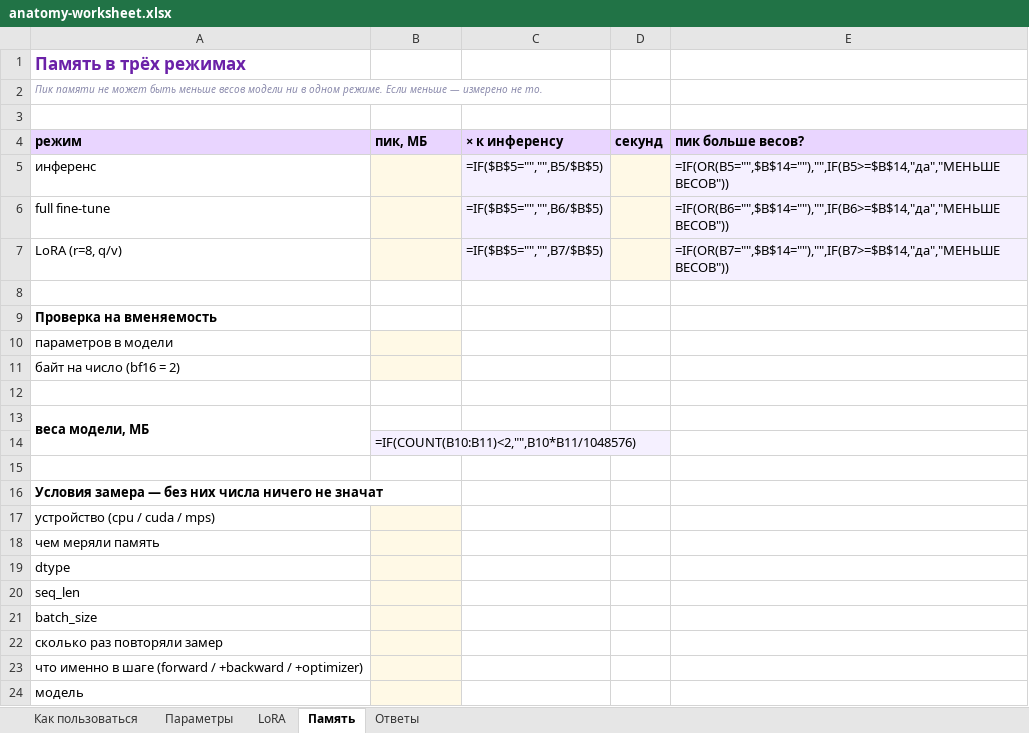
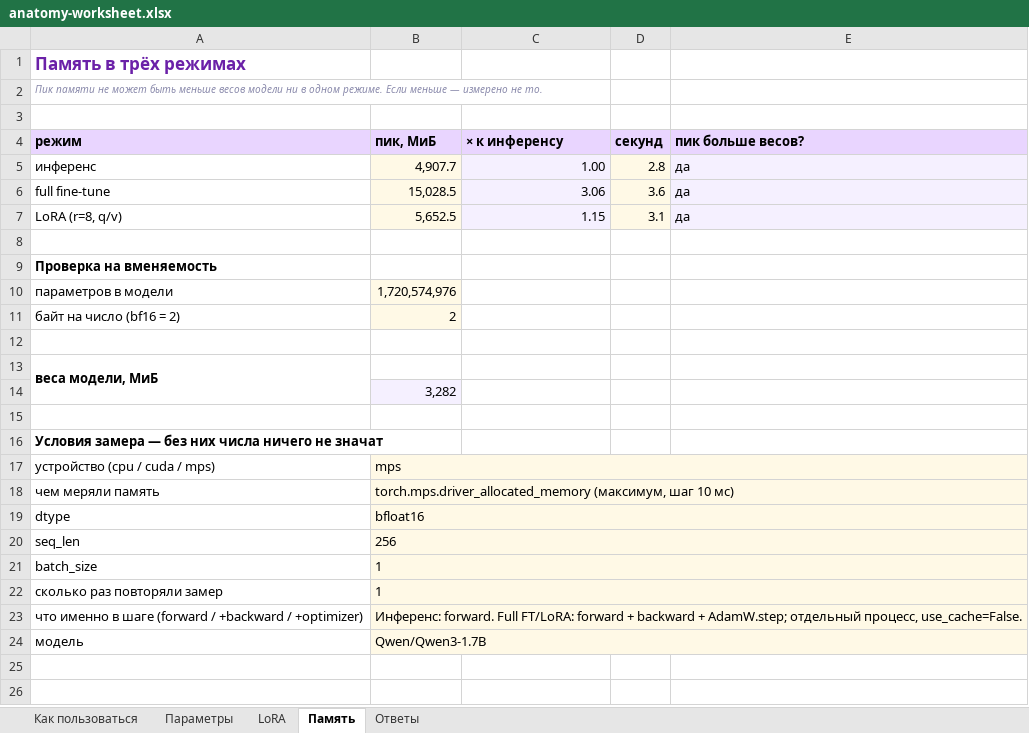
Before and after one commit to IvanKaruzin/MLOps, an Excel workbook: docs/anatomy-worksheet.xlsx, sheet Память, drawn as a sheet; values as stored, in another font and other column widths than the file's, no borders; formulas without a stored value are shown as written; conditional formats not drawn; the diff names each change by its address in the sheet, - before the commit and + after, or states it on an @@ line.

Commit message:
ДЗ-2: исправить анатомию модели, профиль памяти и подготовить отчёт

```diff
--- a/docs/anatomy-worksheet.xlsx (sheet Память)
+++ b/docs/anatomy-worksheet.xlsx (sheet Память)
-B4: пик, МБ
+B4: пик, МиБ
-B5 (пик, МиБ): (empty)
+B5 (пик, МиБ): 4,907.7
-C5 (× к инференсу): =IF($B$5="","",B5/$B$5)
+C5 (× к инференсу): 1.00
-D5 (секунд): (empty)
+D5 (секунд): 2.8
-E5 (пик больше весов?): =IF(OR(B5="",$B$14=""),"",IF(B5>=$B$14,"да","МЕНЬШЕ ВЕСОВ"))
+E5 (пик больше весов?): да
-B6 (пик, МиБ): (empty)
+B6 (пик, МиБ): 15,028.5
-C6 (× к инференсу): =IF($B$5="","",B6/$B$5)
+C6 (× к инференсу): 3.06
-D6 (секунд): (empty)
+D6 (секунд): 3.6
-E6 (пик больше весов?): =IF(OR(B6="",$B$14=""),"",IF(B6>=$B$14,"да","МЕНЬШЕ ВЕСОВ"))
+E6 (пик больше весов?): да
-B7 (пик, МиБ): (empty)
+B7 (пик, МиБ): 5,652.5
-C7 (× к инференсу): =IF($B$5="","",B7/$B$5)
+C7 (× к инференсу): 1.15
-D7 (секунд): (empty)
+D7 (секунд): 3.1
-E7 (пик больше весов?): =IF(OR(B7="",$B$14=""),"",IF(B7>=$B$14,"да","МЕНЬШЕ ВЕСОВ"))
+E7 (пик больше весов?): да
-B10 (пик, МиБ): (empty)
+B10 (пик, МиБ): 1,720,574,976
-B11 (пик, МиБ): (empty)
+B11 (пик, МиБ): 2
-A13 (режим): веса модели, МБ
+A13 (режим): веса модели, МиБ
-B14 (пик, МиБ): =IF(COUNT(B10:B11)<2,"",B10*B11/1048576)
+B14 (пик, МиБ): 3,282
-B17 (пик, МиБ): (empty)
+B17 (пик, МиБ): mps
+B17:E17 merged
-B18 (пик, МиБ): (empty)
+B18 (пик, МиБ): torch.mps.driver_allocated_memory (максимум, шаг 10 мс)
+B18:E18 merged
-B19 (пик, МиБ): (empty)
+B19 (пик, МиБ): bfloat16
+B19:E19 merged
-B20 (пик, МиБ): (empty)
+B20 (пик, МиБ): 256
+B20:E20 merged
-B21:B22 (пик, МиБ): (empty)
+B21:B22 (пик, МиБ): 1
+B21:E21 merged
+B22:E22 merged
-B23 (пик, МиБ): (empty)
+B23 (пик, МиБ): Инференс: forward. Full FT/LoRA: forward + backward + AdamW.step; отдельный процесс, use_cache=False.
+B23:E23 merged
-B24 (пик, МиБ): (empty)
+B24 (пик, МиБ): Qwen/Qwen3-1.7B
+B24:E24 merged
```
Also changed, not shown: sheet Параметры, sheet LoRA, sheet Ответы, 13 other files.
